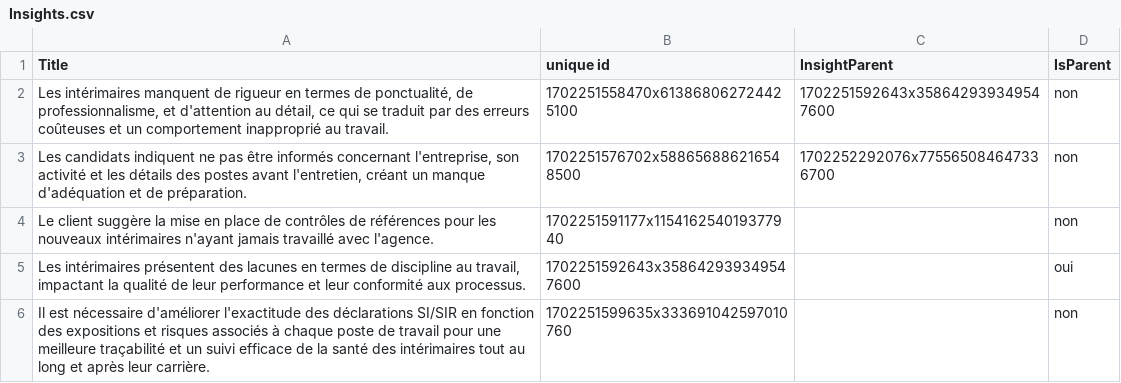
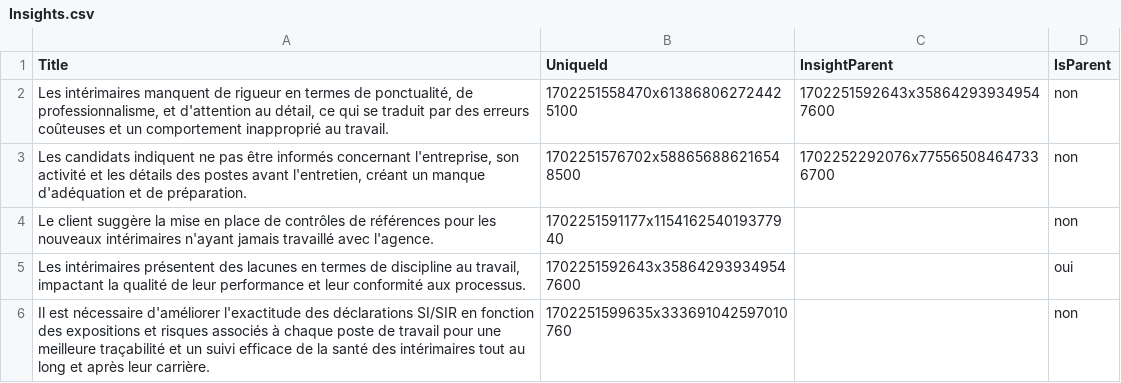
Before and after one commit to ArnaudGardille/Feedback-Analysis, a CSV file: Insights.csv, drawn as a sheet; only a part is shown.

```diff
--- a/Insights.csv
+++ b/Insights.csv
@@ -1,2 +1,2 @@
-Title,unique id,InsightParent,IsParent
+Title,UniqueId,InsightParent,IsParent
 "Les intérimaires manquent de rigueur en termes de ponctualité, de professionnalisme, et d'attention au détail, ce qui se traduit par des erreurs coûteuses et un comportement inapproprié au travail.",1702251558470x613868062724425100,1702251592643x358642939349547600,non
```
Also changed, not shown: 4 other files.
